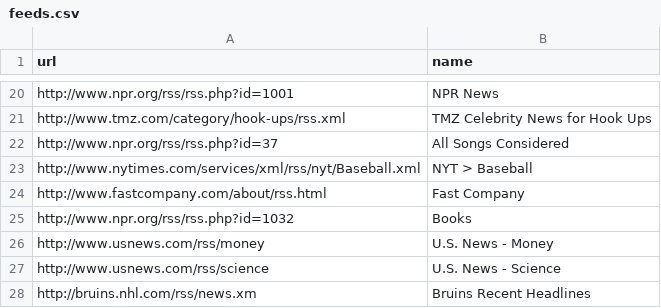
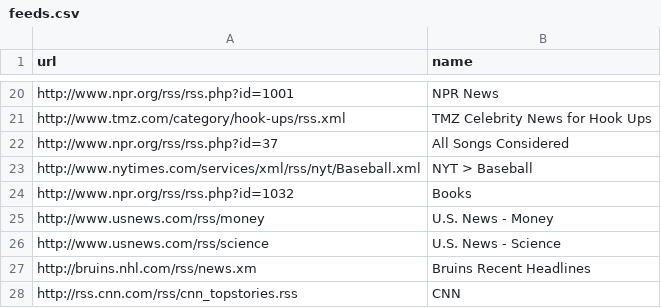
Before and after one commit to fishermanswharff/aggregator-v-3, a CSV file: db/seed_data/feeds.csv, drawn as a sheet; only a part is shown, gaps mark what is left out; the shorter side is filled out with more unchanged rows.

Commit message:
seeding some feed topics, cleaning up some views

```diff
--- a/db/seed_data/feeds.csv
+++ b/db/seed_data/feeds.csv
@@ -23,3 +23,2 @@ http://www.npr.org/rss/rss.php?id=37,All Songs Considered
 http://www.nytimes.com/services/xml/rss/nyt/Baseball.xml,NYT > Baseball
-http://www.fastcompany.com/about/rss.html,Fast Company
 http://www.npr.org/rss/rss.php?id=1032,Books
```
Also changed, not shown: db/seed_data/topics.csv, 4 other files.
